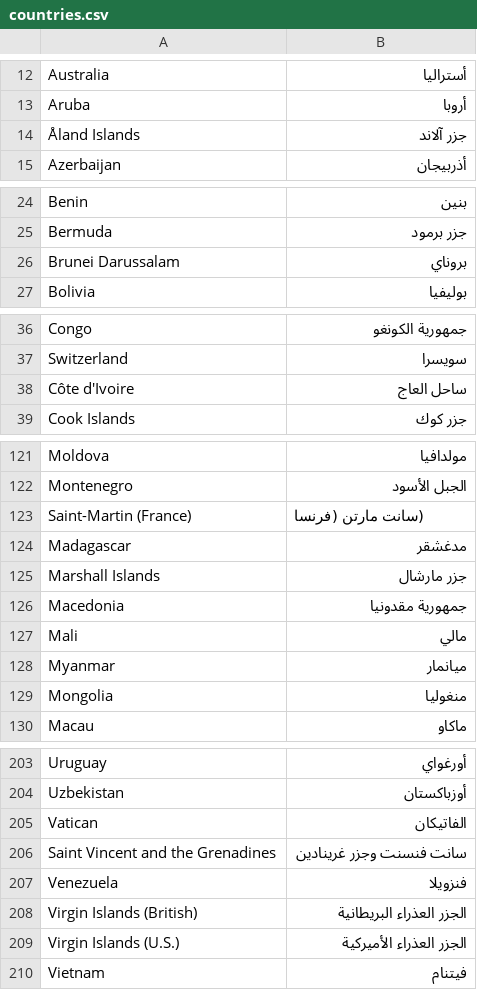
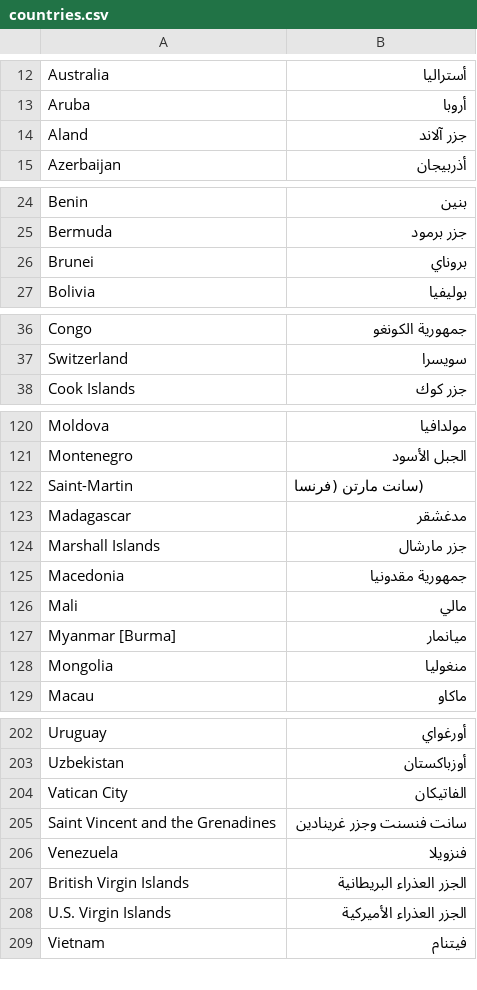
Before and after one commit to Searchinmena/searchinmena, a CSV file: db/seeds/countries.csv, drawn as a sheet; only a part is shown, gaps mark what is left out; the diff covers the shown part only.

Commit message:
[#1822508] Updated countries list to match old site

```diff
--- a/db/seeds/countries.csv
+++ b/db/seeds/countries.csv
@@ -13,3 +13,3 @@ Australia,أستراليا
 Aruba,أروبا
-Åland Islands,جزر آلاند
+Aland,جزر آلاند
 Azerbaijan,أذربيجان
@@ -25,3 +25,3 @@ Benin,بنين
 Bermuda,جزر برمود
-Brunei Darussalam,بروناي
+Brunei,بروناي
 Bolivia,بوليفيا
@@ -37,3 +37,2 @@ Congo,جمهورية الكونغو
 Switzerland,سويسرا
-Côte d'Ivoire,ساحل العاج
 Cook Islands,جزر كوك
@@ -122,3 +121,3 @@ Moldova,مولدافيا
 Montenegro,الجبل الأسود
-Saint-Martin (France),(سانت مارتن (فرنسا
+Saint-Martin,(سانت مارتن (فرنسا
 Madagascar,مدغشقر
@@ -127,3 +126,3 @@ Macedonia,جمهورية مقدونيا
 Mali,مالي
-Myanmar,ميانمار
+Myanmar [Burma],ميانمار
 Mongolia,منغوليا
@@ -204,7 +203,7 @@ Uruguay,أورغواي
 Uzbekistan,أوزباكستان
-Vatican,الفاتيكان
+Vatican City,الفاتيكان
 Saint Vincent and the Grenadines,سانت فنسنت وجزر غرينادين
 Venezuela,فنزويلا
-Virgin Islands (British),الجزر العذراء البريطانية
-Virgin Islands (U.S.),الجزر العذراء الأميركية
+British Virgin Islands,الجزر العذراء البريطانية
+U.S. Virgin Islands,الجزر العذراء الأميركية
 Vietnam,فيتنام
```
Also changed, not shown: 5 edited cells elsewhere in this file.
